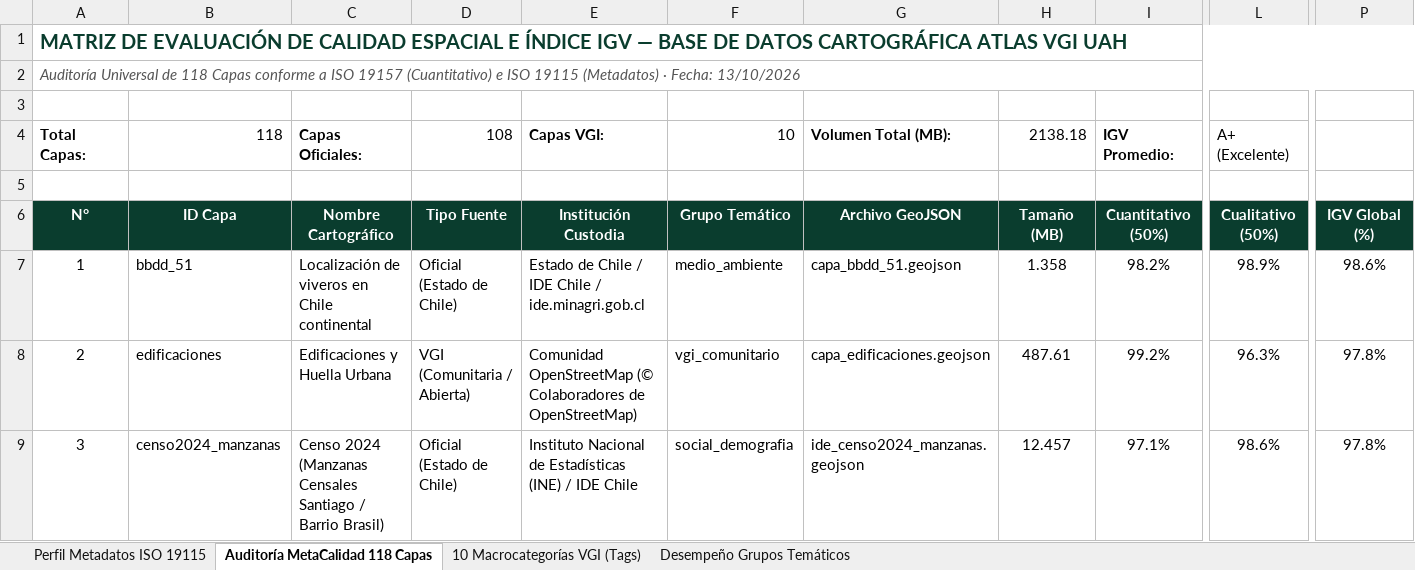
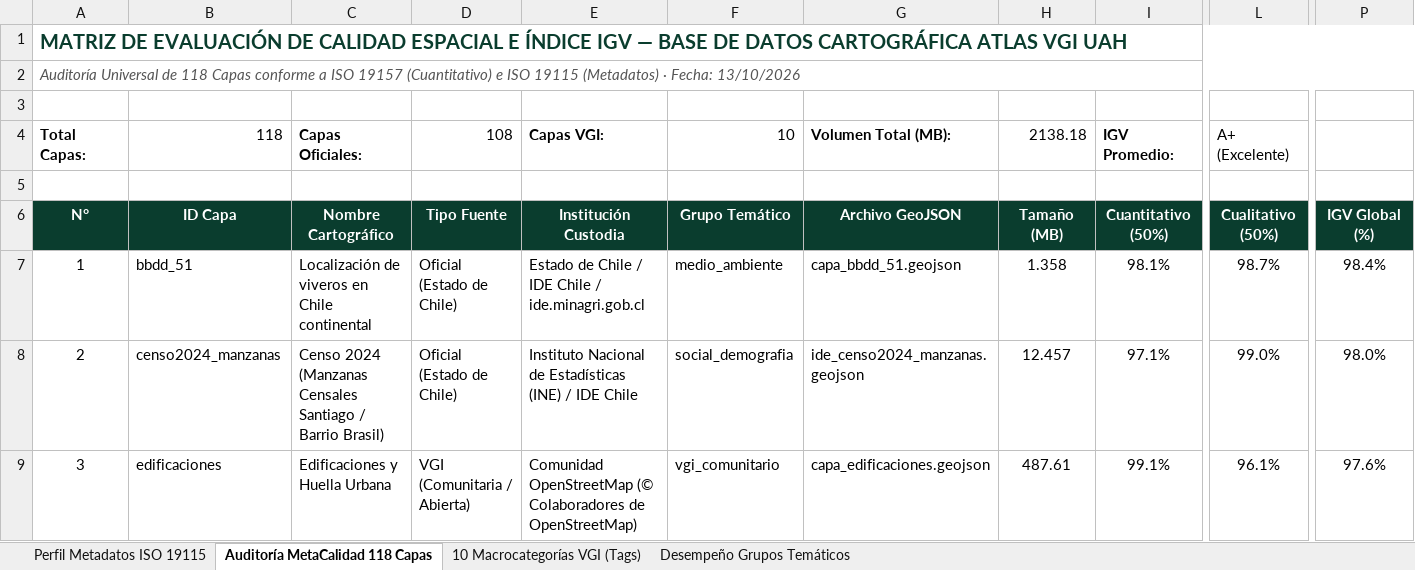
Before and after one commit to GEOJOTA/atlas_vgi_territorial, an Excel workbook: docs/perfil_metadatos_vgi.xlsx, sheet Auditoría MetaCalidad 118 Capas, drawn as a sheet; only a part is shown, gaps mark what is left out; values as stored, in another font and other column widths than the file's, no borders; the diff covers the shown part only; the diff names each change by its address in the sheet, - before the commit and + after, or states it on an @@ line.

Commit message:
feat(calidad): agregar control preventivo y aviso de archivo pesado en auditoria de calidad IGV

```diff
--- a/docs/perfil_metadatos_vgi.xlsx (sheet Auditoría MetaCalidad 118 Capas)
+++ b/docs/perfil_metadatos_vgi.xlsx (sheet Auditoría MetaCalidad 118 Capas)
-I7: 98.2%
+I7: 98.1%
-L7: 98.9%
+L7: 98.7%
-P7: 98.6%
+P7: 98.4%
-B8: edificaciones
+B8: censo2024_manzanas
-C8: Edificaciones y Huella Urbana
+C8: Censo 2024 (Manzanas Censales Santiago / Barrio Brasil)
-D8: VGI (Comunitaria / Abierta)
+D8: Oficial (Estado de Chile)
-E8: Comunidad OpenStreetMap (© Colaboradores de OpenStreetMap)
+E8: Instituto Nacional de Estadísticas (INE) / IDE Chile
-F8: vgi_comunitario
+F8: social_demografia
-G8: capa_edificaciones.geojson
+G8: ide_censo2024_manzanas.geojson
-H8: 487.61
+H8: 12.457
-I8: 99.2%
+I8: 97.1%
-L8: 96.3%
+L8: 99.0%
-P8: 97.8%
+P8: 98.0%
-B9: censo2024_manzanas
+B9: edificaciones
-C9: Censo 2024 (Manzanas Censales Santiago / Barrio Brasil)
+C9: Edificaciones y Huella Urbana
-D9: Oficial (Estado de Chile)
+D9: VGI (Comunitaria / Abierta)
-E9: Instituto Nacional de Estadísticas (INE) / IDE Chile
+E9: Comunidad OpenStreetMap (© Colaboradores de OpenStreetMap)
-F9: social_demografia
+F9: vgi_comunitario
-G9: ide_censo2024_manzanas.geojson
+G9: capa_edificaciones.geojson
-H9: 12.457
+H9: 487.61
-I9: 97.1%
+I9: 99.1%
-L9: 98.6%
+L9: 96.1%
-P9: 97.8%
+P9: 97.6%
```
Also changed, not shown: 1125 edited cells elsewhere in this sheet, sheet Desempeño Grupos Temáticos, sheet 10 Macrocategorías VGI (Tags), src/docs/perfil_metadatos_vgi.xlsx, 8 other files.
